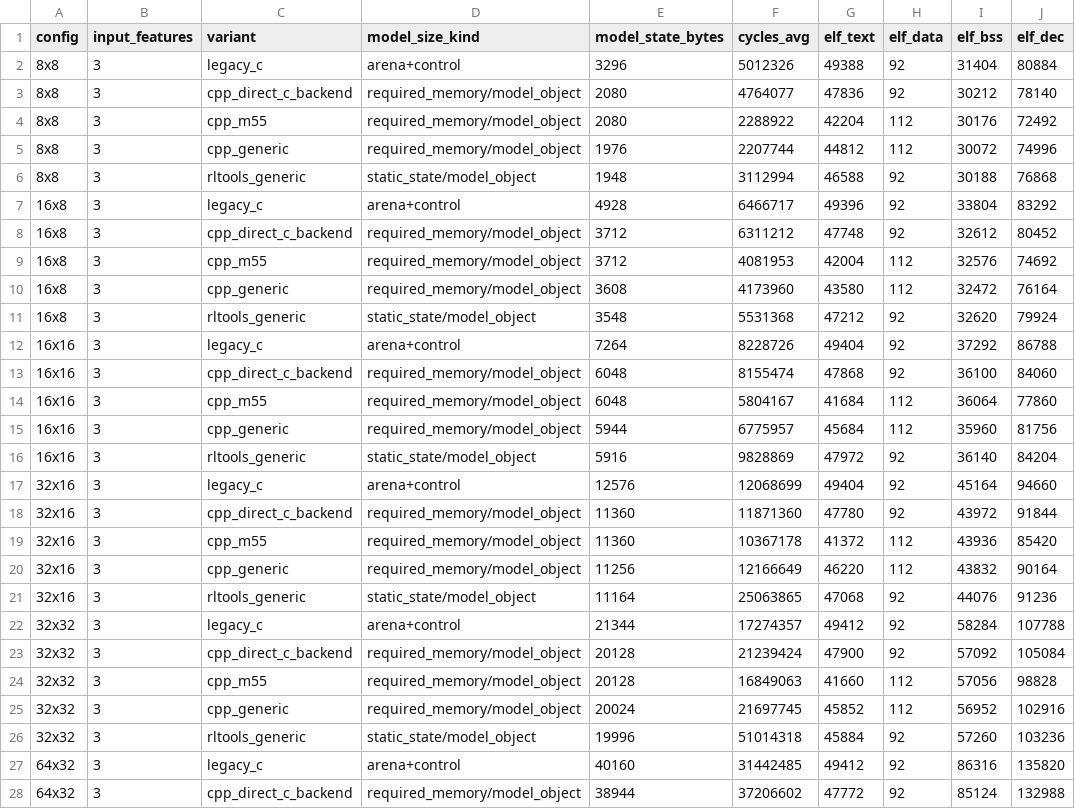
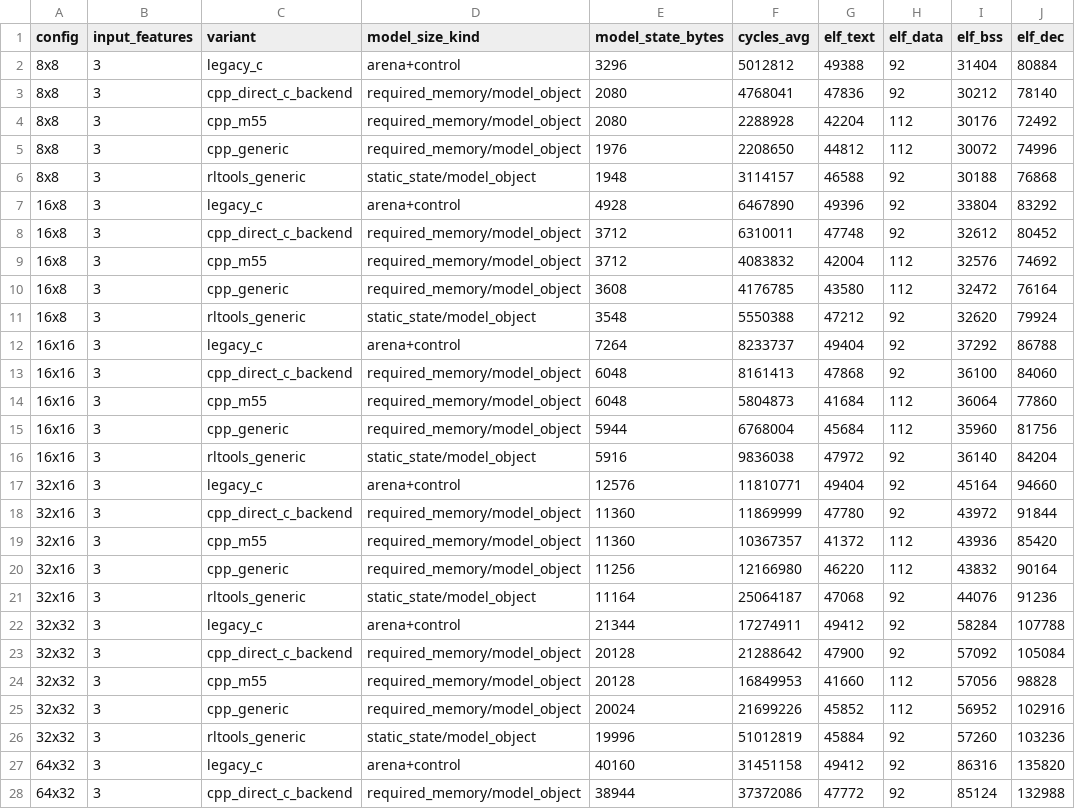
Before and after one commit to Nico281102/edgelearning-cpp, a CSV file: firmware/el_cvscpp_ablation/results/stm32n6_elf_component_breakdown_2026-06-26_input3.csv, drawn as a sheet; only a part is shown; the diff covers the shown part only; the diff names each change by its address in the sheet, - before the commit and + after, or states it on an @@ line.

```diff
--- a/firmware/el_cvscpp_ablation/results/stm32n6_elf_component_breakdown_2026-06-26_input3.csv
+++ b/firmware/el_cvscpp_ablation/results/stm32n6_elf_component_breakdown_2026-06-26_input3.csv
-F2 (cycles_avg): 5012326
+F2 (cycles_avg): 5012812
-F3 (cycles_avg): 4764077
+F3 (cycles_avg): 4768041
-F4 (cycles_avg): 2288922
+F4 (cycles_avg): 2288928
-F5 (cycles_avg): 2207744
+F5 (cycles_avg): 2208650
-F6 (cycles_avg): 3112994
+F6 (cycles_avg): 3114157
-F7 (cycles_avg): 6466717
+F7 (cycles_avg): 6467890
-F8 (cycles_avg): 6311212
+F8 (cycles_avg): 6310011
-F9 (cycles_avg): 4081953
+F9 (cycles_avg): 4083832
-F10 (cycles_avg): 4173960
+F10 (cycles_avg): 4176785
-F11 (cycles_avg): 5531368
+F11 (cycles_avg): 5550388
-F12 (cycles_avg): 8228726
+F12 (cycles_avg): 8233737
-F13 (cycles_avg): 8155474
+F13 (cycles_avg): 8161413
-F14 (cycles_avg): 5804167
+F14 (cycles_avg): 5804873
-F15 (cycles_avg): 6775957
+F15 (cycles_avg): 6768004
-F16 (cycles_avg): 9828869
+F16 (cycles_avg): 9836038
-F17 (cycles_avg): 12068699
+F17 (cycles_avg): 11810771
-F18 (cycles_avg): 11871360
+F18 (cycles_avg): 11869999
-F19 (cycles_avg): 10367178
+F19 (cycles_avg): 10367357
-F20 (cycles_avg): 12166649
+F20 (cycles_avg): 12166980
-F21 (cycles_avg): 25063865
+F21 (cycles_avg): 25064187
-F22 (cycles_avg): 17274357
+F22 (cycles_avg): 17274911
-F23 (cycles_avg): 21239424
+F23 (cycles_avg): 21288642
-F24 (cycles_avg): 16849063
+F24 (cycles_avg): 16849953
-F25 (cycles_avg): 21697745
+F25 (cycles_avg): 21699226
-F26 (cycles_avg): 51014318
+F26 (cycles_avg): 51012819
-F27 (cycles_avg): 31442485
+F27 (cycles_avg): 31451158
-F28 (cycles_avg): 37206602
+F28 (cycles_avg): 37372086
```
Also changed, not shown: 3 edited cells elsewhere in this file, firmware/el_cvscpp_ablation/results/stm32n6_speedup_2026-06-26_input3.csv, firmware/el_cvscpp_ablation/results/stm32n6_sweep_2026-06-26_input3_10seed.csv, 8 other files.
